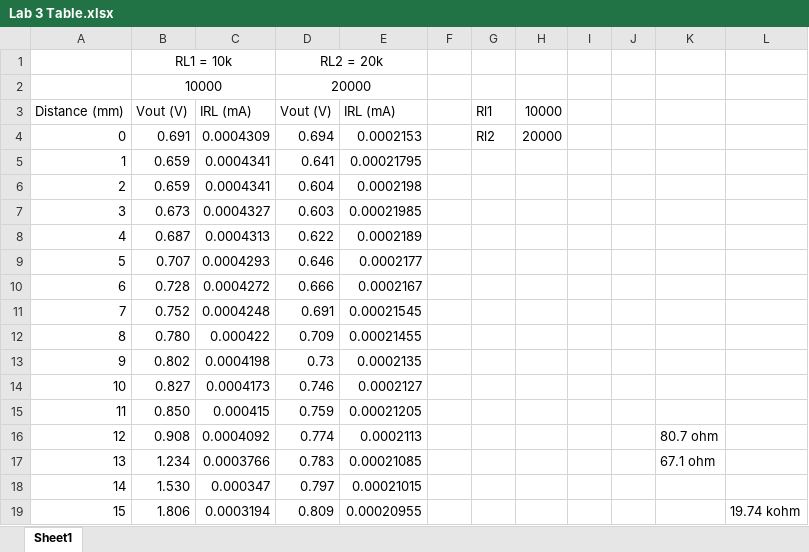
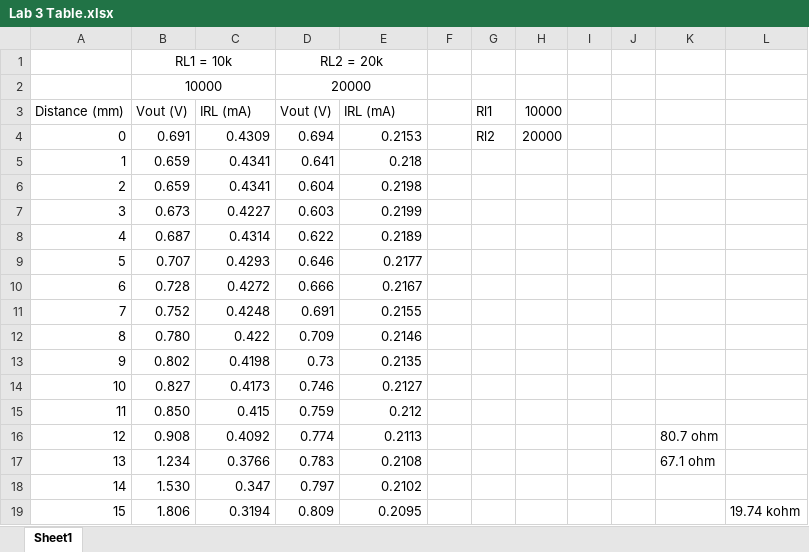
Before and after one commit to EmilioGarciaRabell/CMPE-460, an Excel workbook: Lab03/Lab 3 Table.xlsx, sheet Sheet1, drawn as a sheet; only a part is shown; values as stored, in another font and other column widths than the file's, no borders; charts and pictures not drawn; the diff covers the shown part only; the diff names each change by its address in the sheet, - before the commit and + after, or states it on an @@ line.

Commit message:
Updated graphs with labels and converted current from amps to mA

```diff
--- a/Lab03/Lab 3 Table.xlsx (sheet Sheet1)
+++ b/Lab03/Lab 3 Table.xlsx (sheet Sheet1)
-C4: 0.0004309
+C4: 0.4309
-E4: 0.0002153
+E4: 0.2153
-C5:C6: 0.0004341
+C5:C6: 0.4341
-E5: 0.00021795
+E5: 0.218
-E6: 0.0002198
+E6: 0.2198
-C7: 0.0004327
+C7: 0.4227
-E7: 0.00021985
+E7: 0.2199
-C8: 0.0004313
+C8: 0.4314
-E8: 0.0002189
+E8: 0.2189
-C9: 0.0004293
+C9: 0.4293
-E9: 0.0002177
+E9: 0.2177
-C10: 0.0004272
+C10: 0.4272
-E10: 0.0002167
+E10: 0.2167
-C11: 0.0004248
+C11: 0.4248
-E11: 0.00021545
+E11: 0.2155
-C12: 0.000422
+C12: 0.422
-E12: 0.00021455
+E12: 0.2146
-C13: 0.0004198
+C13: 0.4198
-E13: 0.0002135
+E13: 0.2135
-C14: 0.0004173
+C14: 0.4173
-E14: 0.0002127
+E14: 0.2127
-C15: 0.000415
+C15: 0.415
-E15: 0.00021205
+E15: 0.212
-C16: 0.0004092
+C16: 0.4092
-E16: 0.0002113
+E16: 0.2113
-C17: 0.0003766
+C17: 0.3766
-E17: 0.00021085
+E17: 0.2108
-C18: 0.000347
+C18: 0.347
-E18: 0.00021015
+E18: 0.2102
-C19: 0.0003194
+C19: 0.3194
-E19: 0.00020955
+E19: 0.2095
```
Also changed, not shown: 14 edited cells elsewhere in this sheet, charts or pictures.
